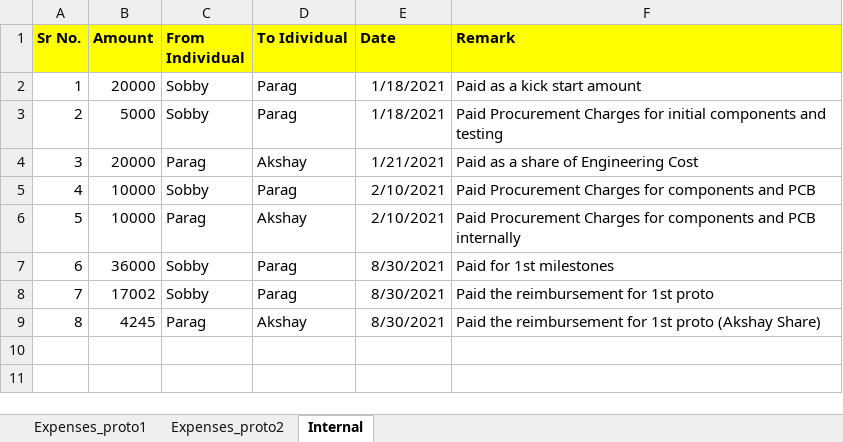
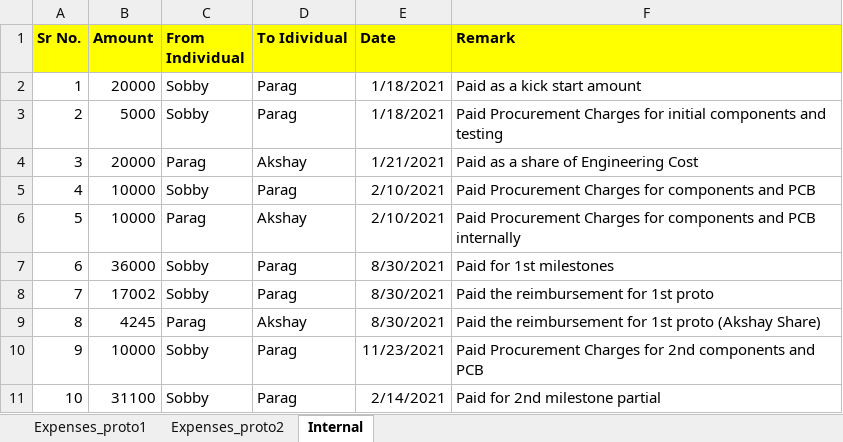
Before and after one commit to Akshay1595/Lithium-ion_battery_as_service, an Excel workbook: Docs/Expenses Details.xlsx, sheet Internal, drawn as a sheet; values as stored, in another font and other column widths than the file's, no borders; the diff names each change by its address in the sheet, - before the commit and + after, or states it on an @@ line.

Commit message:
Added updated Expenses Details with latest change
Added 2 expenses which we received from Soby

```diff
--- a/Docs/Expenses Details.xlsx (sheet Internal)
+++ b/Docs/Expenses Details.xlsx (sheet Internal)
+row 10: 9 | 10000 | Sobby | Parag | 11/23/2021 | Paid Procurement Charges for 2nd components and PCB
+row 11: 10 | 31100 | Sobby | Parag | 2/14/2021 | Paid for 2nd milestone partial
```
